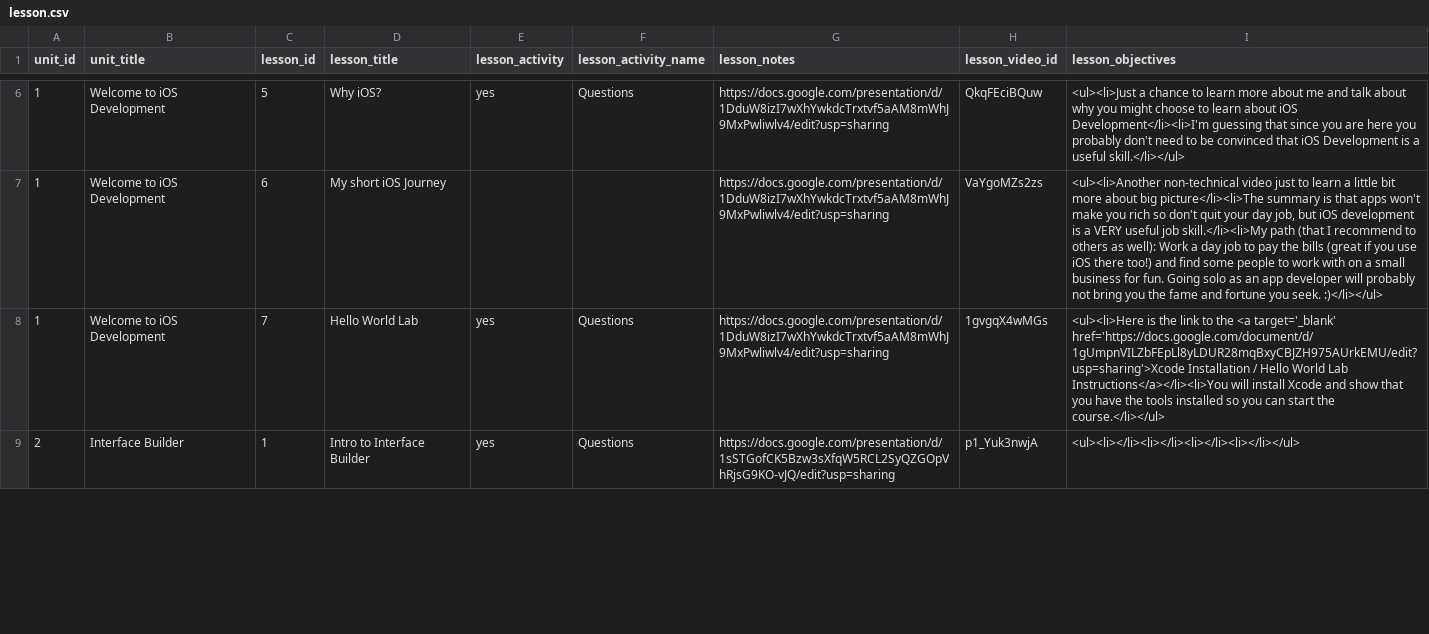
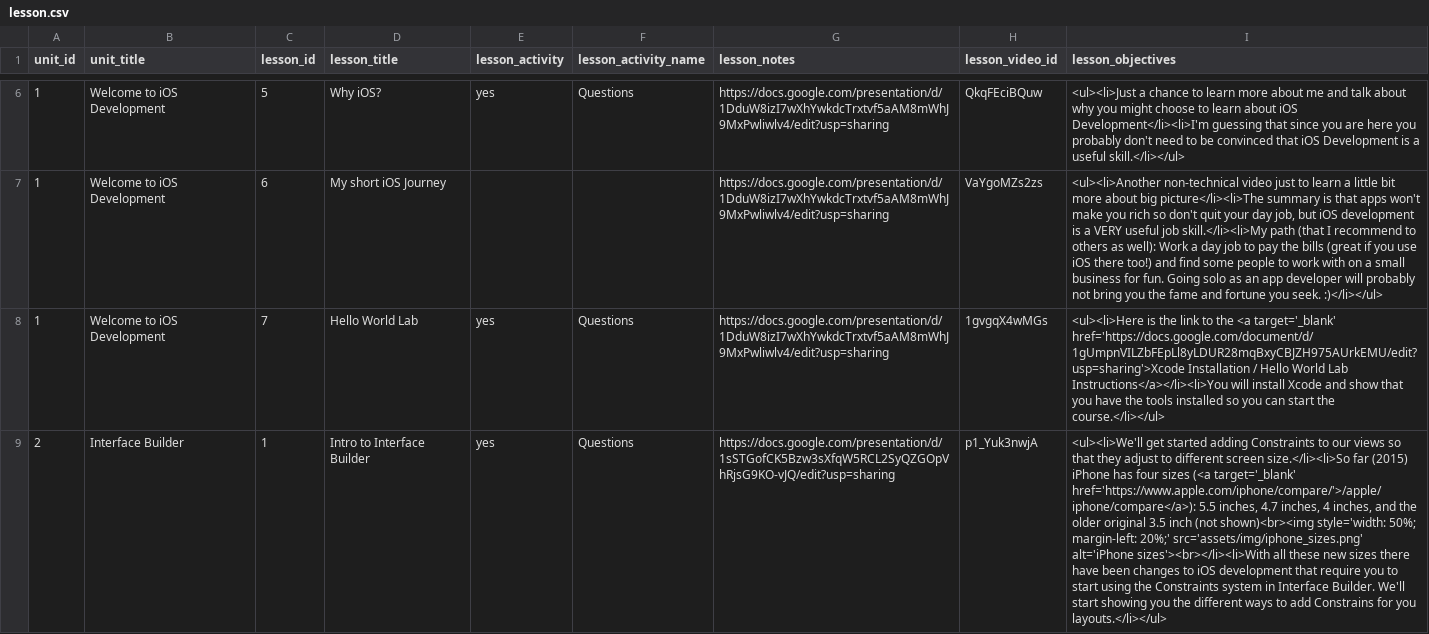
Before and after one commit to Rosebotics/RoseboticsWeb, a CSV file: courses/ios-swift-intro/data/lesson.csv, drawn as a sheet; only a part is shown, gaps mark what is left out; the diff covers the shown part only; the diff names each change by its address in the sheet, - before the commit and + after, or states it on an @@ line.

Commit message:
Add content for Color Slider start

```diff
--- a/courses/ios-swift-intro/data/lesson.csv
+++ b/courses/ios-swift-intro/data/lesson.csv
-I9 (lesson_objectives): <ul><li></li><li></li><li></li><li></li></ul>
+I9 (lesson_objectives): <ul><li>We'll get started adding Constraints to our views so that they adjust to different screen size.</li><li>So far (2015) iPhone has four sizes (<a target='_blank' href='https://www.apple.com/iphone/compare/'>/apple/iphone/compare</a>): 5.5 inches, 4.7 inches, 4 inches, and the older original 3.5 inch (not shown)<br><img style='width: 50%; margin-left: 20%;' src='assets/img/iphone_sizes.png' alt='iPhone sizes'><br></li><li>With all these new sizes there have been changes to iOS development that require you to start using the Constraints system in Interface Builder. We'll start showing you the different ways to add Constrains for you layouts.</li></ul>
```
Also changed, not shown: 1 edited cell elsewhere in this file, 3 other files.
